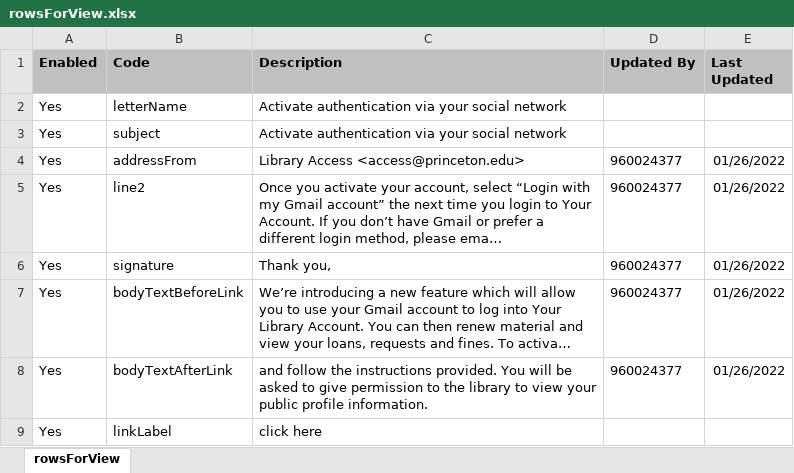
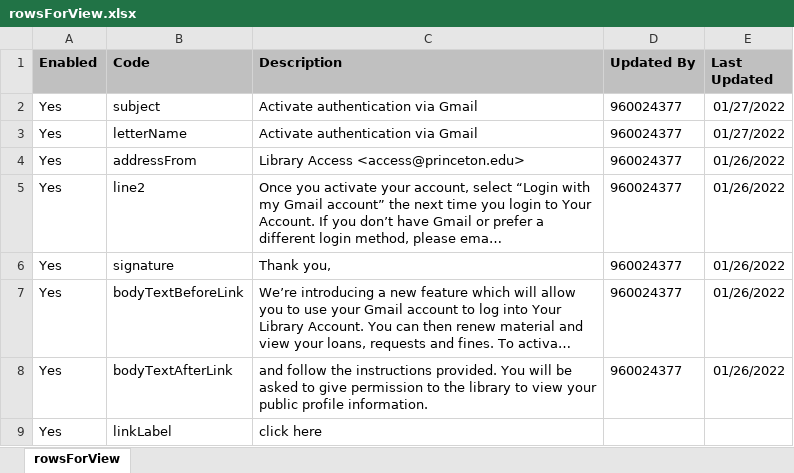
Before and after one commit to pulibrary/alma-notices, an Excel workbook: letters/SocialLoginInviteLetter/rowsForView.xlsx, sheet rowsForView, drawn as a sheet; long unchanged cells end in …; values as stored, in another font and other column widths than the file's, no borders; charts and pictures not drawn; removed rows and columns are numbered as before the commit, all else as after; the diff names each change by its address in the sheet, - before the commit and + after, or states it on an @@ line.

```diff
--- a/letters/SocialLoginInviteLetter/rowsForView.xlsx (sheet rowsForView)
+++ b/letters/SocialLoginInviteLetter/rowsForView.xlsx (sheet rowsForView)
-row 2: Yes | letterName | Activate authentication via your social network
-C2 (Description): Activate authentication via your social network
+C2 (Description): Activate authentication via Gmail
-D2 (Updated By): (empty)
+D2 (Updated By): 960024377
-E2 (Last Updated): (empty)
+E2 (Last Updated): 01/27/2022
+row 3: Yes | letterName | Activate authentication via Gmail | 960024377 | 01/27/2022
```
Also changed, not shown: 2 other files.
